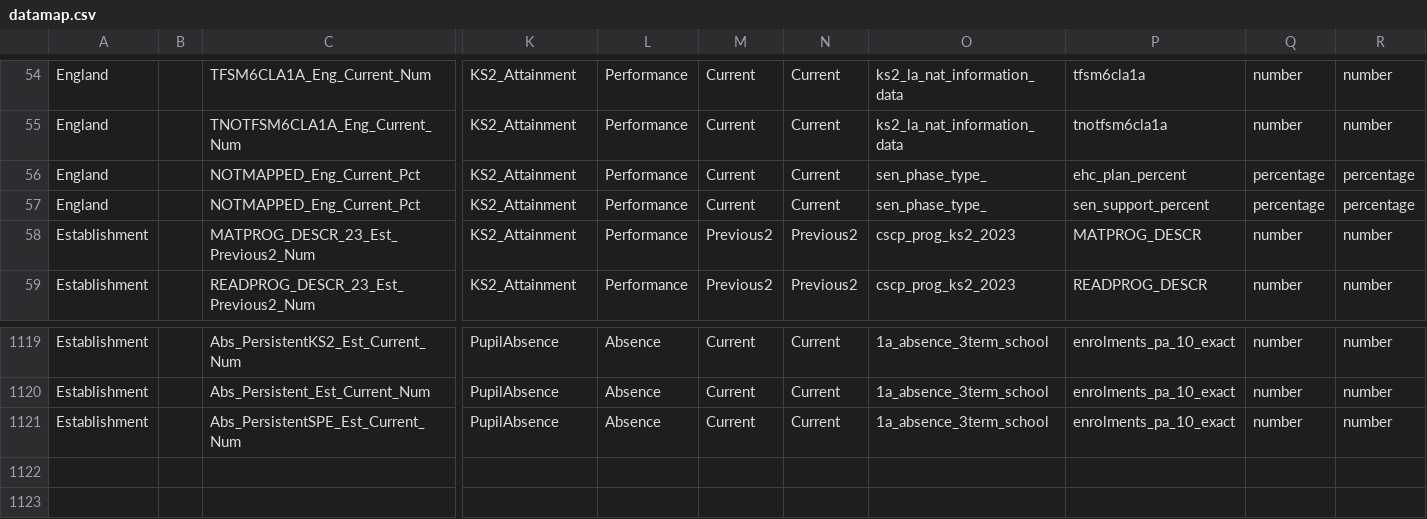
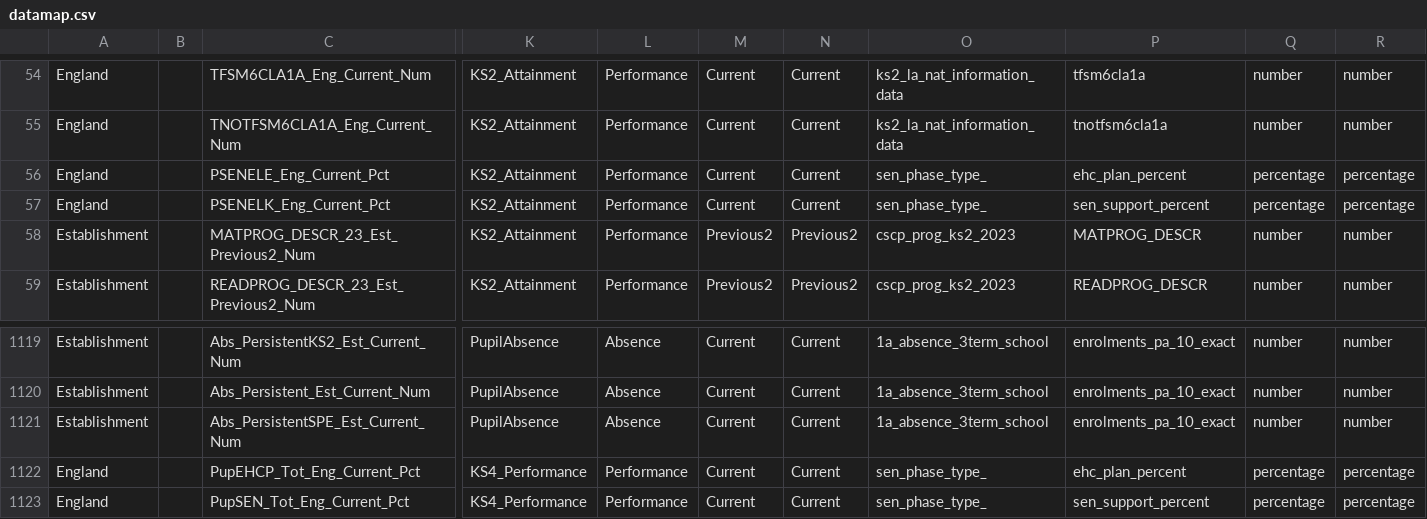
Before and after one commit to DFE-Digital/sap-public, a CSV file: SAPData/DataMap/datamap.csv, drawn as a sheet; only a part is shown, gaps mark what is left out; rows hold the shown columns only; the diff names each change by its address in the sheet, - before the commit and + after, or states it on an @@ line.

Commit message:
Update sen matches in DataMap

```diff
--- a/SAPData/DataMap/datamap.csv
+++ b/SAPData/DataMap/datamap.csv
-C56: NOTMAPPED_Eng_Current_Pct
+C56: PSENELE_Eng_Current_Pct
-C57: NOTMAPPED_Eng_Current_Pct
+C57: PSENELK_Eng_Current_Pct
+row 1122: England |  | PupEHCP_Tot_Eng_Current_Pct | KS4_Performance | Performance | Current | Current | sen_phase_type_ | ehc_plan_percent | percentage | percentage
+row 1123: England |  | PupSEN_Tot_Eng_Current_Pct | KS4_Performance | Performance | Current | Current | sen_phase_type_ | sen_support_percent | percentage | percentage
```
